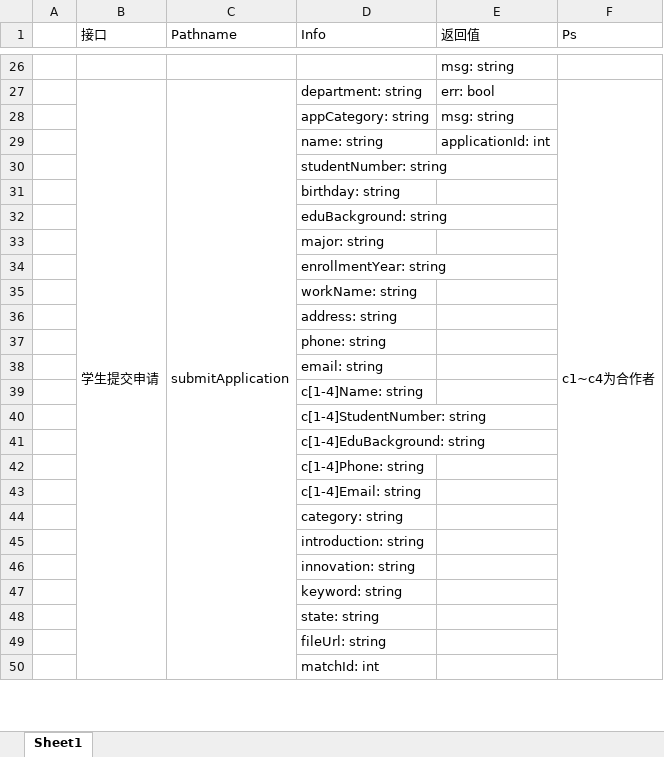
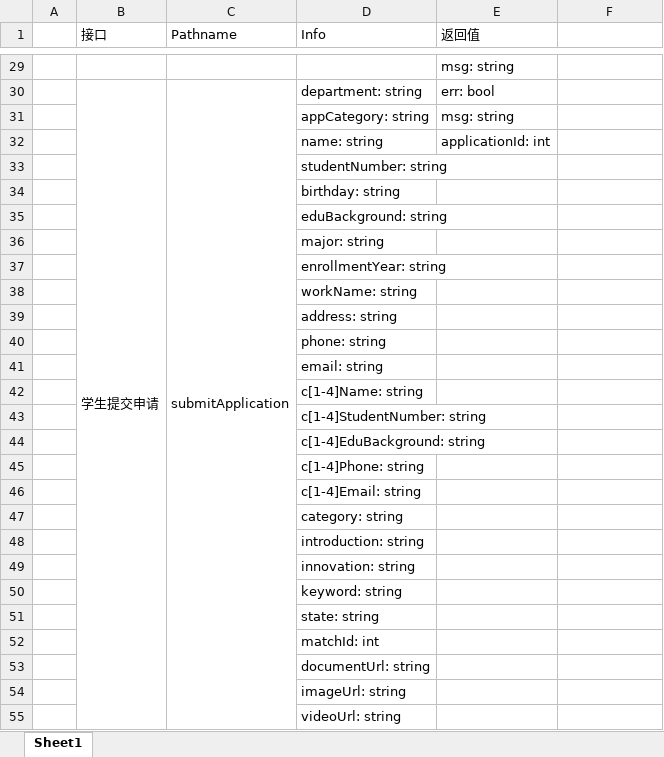
Before and after one commit to relic-dyebt/white-give, an Excel workbook: BACKEND.xlsx, sheet Sheet1, drawn as a sheet; only a part is shown, gaps mark what is left out; values as stored, in another font and other column widths than the file's, no cell formats; removed rows and columns are numbered as before the commit, all else as after; the diff covers the shown part only; the diff names each change by its address in the sheet, - before the commit and + after, or states it on an @@ line.

```diff
--- a/BACKEND.xlsx (sheet Sheet1)
+++ b/BACKEND.xlsx (sheet Sheet1)
-F1: Ps
+F1: (empty)
-F30: c1~c4为合作者
+F30: (empty)
-F27:F50 merged
-row 49:  |  |  | fileUrl: string
+row 53:  |  |  | documentUrl: string
+row 54:  |  |  | imageUrl: string
+row 55:  |  |  | videoUrl: string
```
Also changed, not shown: 17 added rows, 4 edited cells and merged cells elsewhere in this sheet, cell formats, 8 other files.
